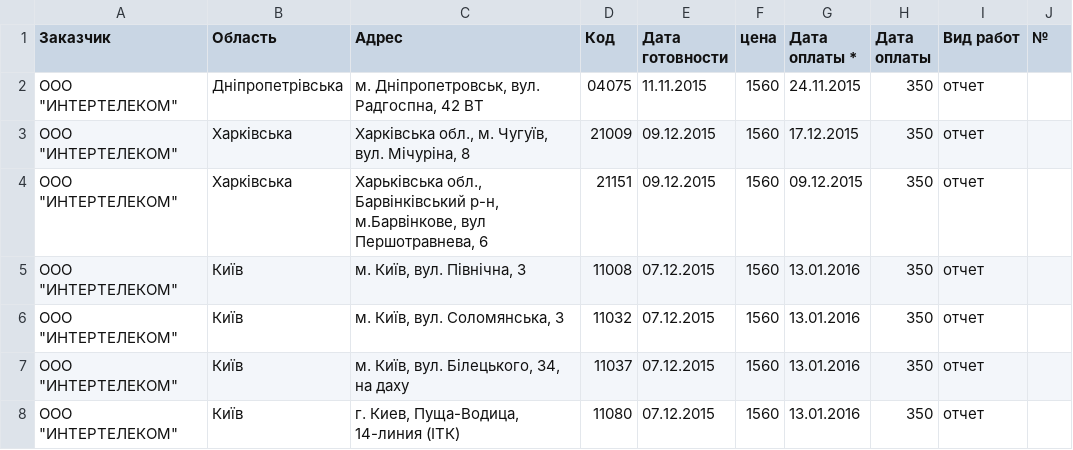
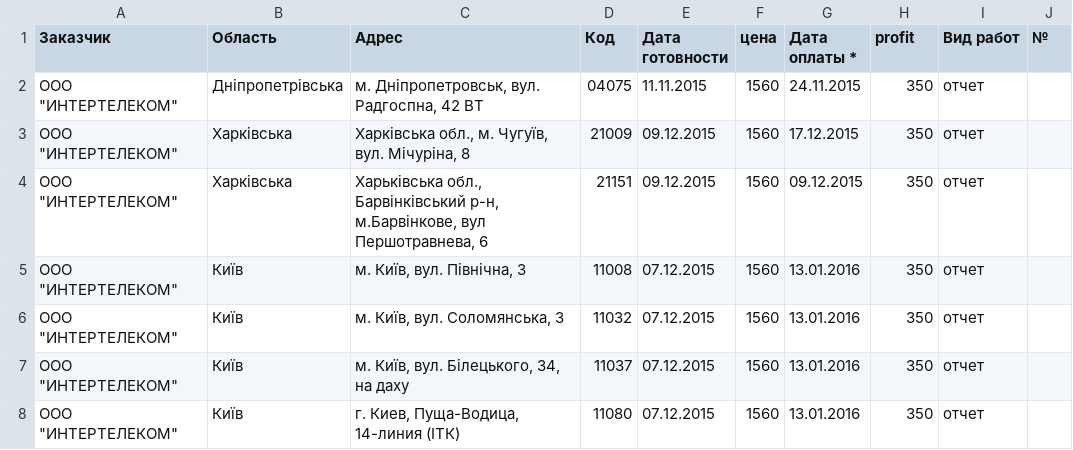
Before and after one commit to BlackbrownKK/MyReportFromCsv, a CSV file: src/main/resources/report - workshop.csv, drawn as a sheet; only a part is shown.

```diff
--- a/src/main/resources/report - workshop.csv
+++ b/src/main/resources/report - workshop.csv
@@ -1,2 +1,2 @@
-Заказчик,Область,Адрес,Код,Дата готовности,цена,Дата оплаты *,Дата оплаты,Вид работ,№
+Заказчик,Область,Адрес,Код,Дата готовности,цена,Дата оплаты *,profit,Вид работ,№
 "ООО ""ИНТЕРТЕЛЕКОМ""",Дніпропетрівська,"м. Дніпропетровськ, вул. Радгоспна, 42 ВТ",04075,11.11.2015,1560,24.11.2015,350,отчет,
```
Also changed, not shown: 5 other files.
